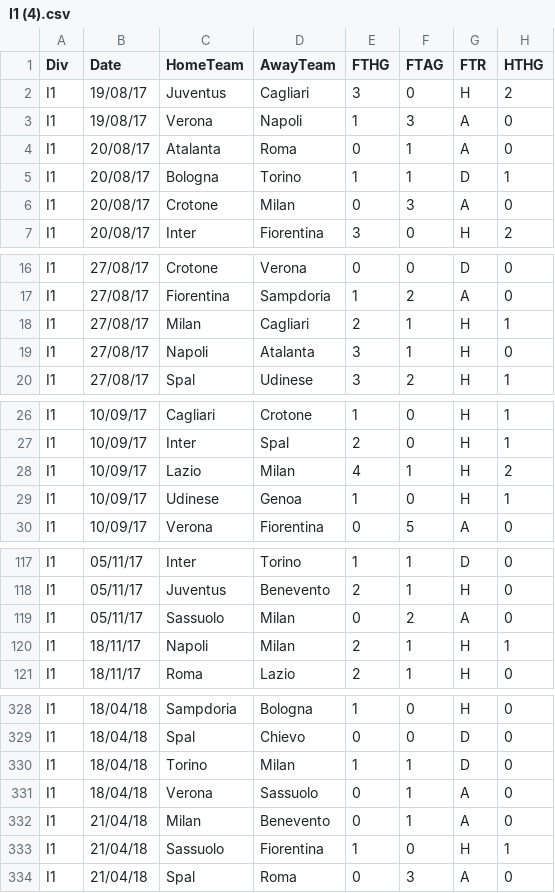
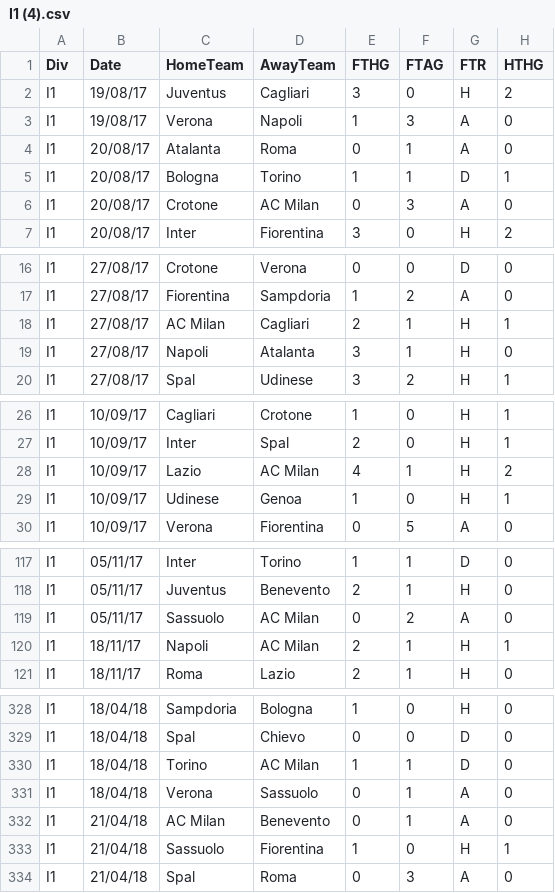
Before and after one commit to kito129/betfairHitoricalRawDataConversion, a CSV file: betfair-conversion/excel/SOCCER/I1 (4).csv, drawn as a sheet; only a part is shown, gaps mark what is left out; the diff covers the shown part only; the diff names each change by its address in the sheet, - before the commit and + after, or states it on an @@ line.

```diff
--- a/betfair-conversion/excel/SOCCER/I1 (4).csv
+++ b/betfair-conversion/excel/SOCCER/I1 (4).csv
-D6 (AwayTeam): Milan
+D6 (AwayTeam): AC Milan
-C18 (HomeTeam): Milan
+C18 (HomeTeam): AC Milan
-D28 (AwayTeam): Milan
+D28 (AwayTeam): AC Milan
-D119:D120 (AwayTeam): Milan
+D119:D120 (AwayTeam): AC Milan
-D330 (AwayTeam): Milan
+D330 (AwayTeam): AC Milan
-C332 (HomeTeam): Milan
+C332 (HomeTeam): AC Milan
```
Also changed, not shown: 31 edited cells elsewhere in this file, betfair-conversion/excel/SOCCER/I1 (1).csv, betfair-conversion/excel/SOCCER/I1 (2).csv, 11 other files.
